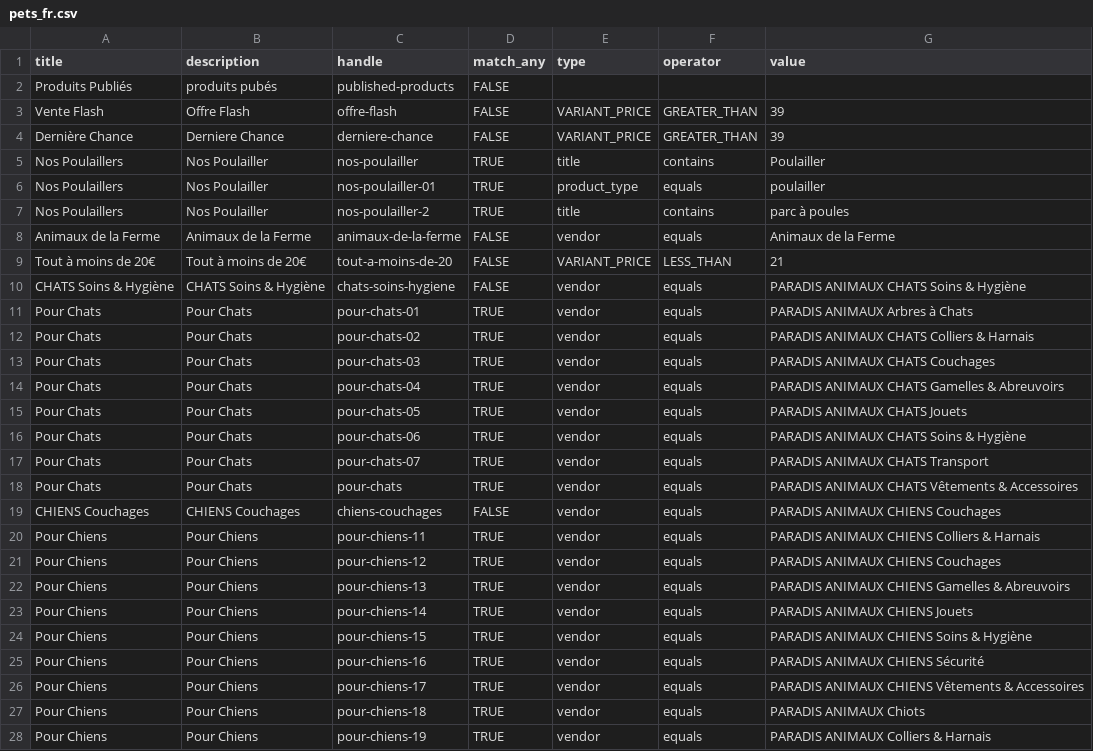
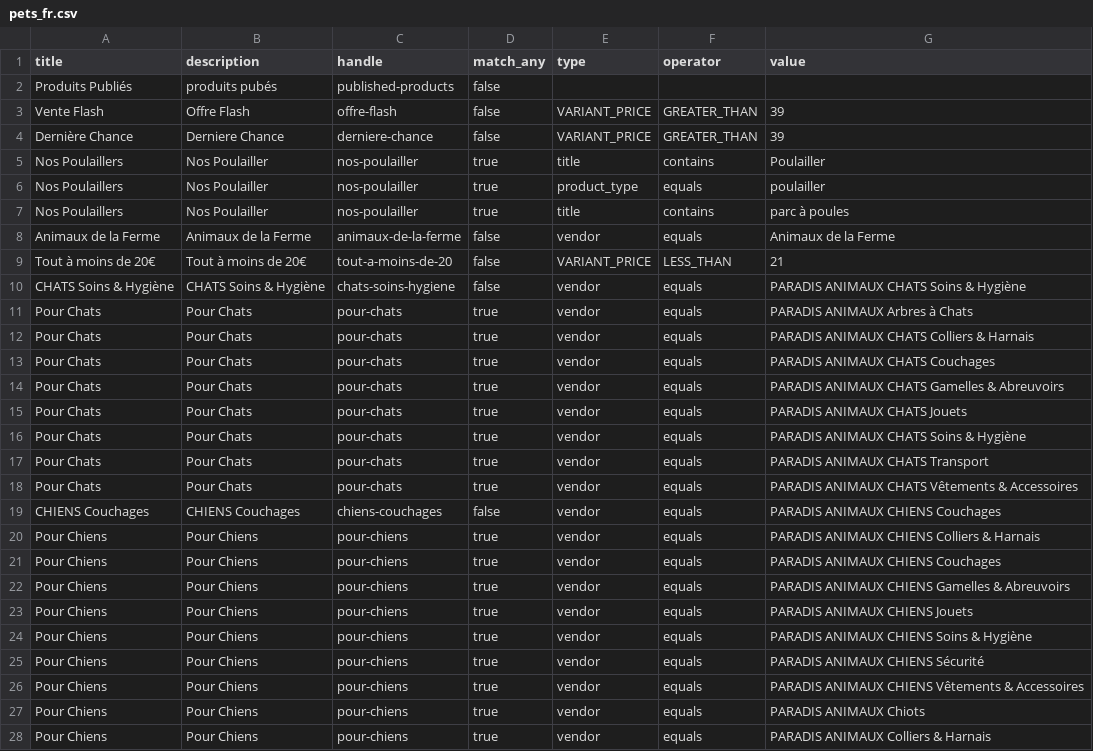
Before and after one commit to ekamcn/pets_fr, a CSV file: pets_fr.csv, drawn as a sheet; only a part is shown; the diff covers the shown part only.

Commit message:
fix csv

```diff
--- a/pets_fr.csv
+++ b/pets_fr.csv
@@ -1,28 +1,28 @@
 title,description,handle,match_any,type,operator,value
-Produits Publiés,produits pubés,published-products,FALSE,,,
-Vente Flash,Offre Flash,offre-flash,FALSE,VARIANT_PRICE,GREATER_THAN,39
-Dernière Chance,Derniere Chance,derniere-chance,FALSE,VARIANT_PRICE,GREATER_THAN,39
-Nos Poulaillers,Nos Poulailler,nos-poulailler,TRUE,title,contains,Poulailler
-Nos Poulaillers,Nos Poulailler,nos-poulailler-01,TRUE,product_type,equals,poulailler
-Nos Poulaillers,Nos Poulailler,nos-poulailler-2,TRUE,title,contains,parc à poules
-Animaux de la Ferme,Animaux de la Ferme,animaux-de-la-ferme,FALSE,vendor,equals,Animaux de la Ferme
-Tout à moins de 20€,Tout à moins de 20€,tout-a-moins-de-20,FALSE,VARIANT_PRICE,LESS_THAN,21
-CHATS Soins & Hygiène,CHATS Soins & Hygiène,chats-soins-hygiene,FALSE,vendor,equals,PARADIS ANIMAUX CHATS Soins & Hygiène
-Pour Chats,Pour Chats,pour-chats-01,TRUE,vendor,equals,PARADIS ANIMAUX Arbres à Chats
-Pour Chats,Pour Chats,pour-chats-02,TRUE,vendor,equals,PARADIS ANIMAUX CHATS Colliers & Harnais
-Pour Chats,Pour Chats,pour-chats-03,TRUE,vendor,equals,PARADIS ANIMAUX CHATS Couchages
-Pour Chats,Pour Chats,pour-chats-04,TRUE,vendor,equals,PARADIS ANIMAUX CHATS Gamelles & Abreuvoirs
-Pour Chats,Pour Chats,pour-chats-05,TRUE,vendor,equals,PARADIS ANIMAUX CHATS Jouets
-Pour Chats,Pour Chats,pour-chats-06,TRUE,vendor,equals,PARADIS ANIMAUX CHATS Soins & Hygiène
-Pour Chats,Pour Chats,pour-chats-07,TRUE,vendor,equals,PARADIS ANIMAUX CHATS Transport
-Pour Chats,Pour Chats,pour-chats,TRUE,vendor,equals,PARADIS ANIMAUX CHATS Vêtements & Accessoires
-CHIENS Couchages,CHIENS Couchages,chiens-couchages,FALSE,vendor,equals,PARADIS ANIMAUX CHIENS Couchages
-Pour Chiens,Pour Chiens,pour-chiens-11,TRUE,vendor,equals,PARADIS ANIMAUX CHIENS Colliers & Harnais
-Pour Chiens,Pour Chiens,pour-chiens-12,TRUE,vendor,equals,PARADIS ANIMAUX CHIENS Couchages
-Pour Chiens,Pour Chiens,pour-chiens-13,TRUE,vendor,equals,PARADIS ANIMAUX CHIENS Gamelles & Abreuvoirs
-Pour Chiens,Pour Chiens,pour-chiens-14,TRUE,vendor,equals,PARADIS ANIMAUX CHIENS Jouets
-Pour Chiens,Pour Chiens,pour-chiens-15,TRUE,vendor,equals,PARADIS ANIMAUX CHIENS Soins & Hygiène
-Pour Chiens,Pour Chiens,pour-chiens-16,TRUE,vendor,equals,PARADIS ANIMAUX CHIENS Sécurité
-Pour Chiens,Pour Chiens,pour-chiens-17,TRUE,vendor,equals,PARADIS ANIMAUX CHIENS Vêtements & Accessoires
-Pour Chiens,Pour Chiens,pour-chiens-18,TRUE,vendor,equals,PARADIS ANIMAUX Chiots
-Pour Chiens,Pour Chiens,pour-chiens-19,TRUE,vendor,equals,PARADIS ANIMAUX Colliers & Harnais
+"Produits Publiés","produits pubés","published-products","false","","",""
+"Vente Flash","Offre Flash","offre-flash","false","VARIANT_PRICE","GREATER_THAN","39"
+"Dernière Chance","Derniere Chance","derniere-chance","false","VARIANT_PRICE","GREATER_THAN","39"
+"Nos Poulaillers","Nos Poulailler","nos-poulailler","true","title","contains","Poulailler"
+"Nos Poulaillers","Nos Poulailler","nos-poulailler","true","product_type","equals","poulailler"
+"Nos Poulaillers","Nos Poulailler","nos-poulailler","true","title","contains","parc à poules"
+"Animaux de la Ferme","Animaux de la Ferme","animaux-de-la-ferme","false","vendor","equals","Animaux de la Ferme"
+"Tout à moins de 20€","Tout à moins de 20€","tout-a-moins-de-20","false","VARIANT_PRICE","LESS_THAN","21"
+"CHATS Soins & Hygiène","CHATS Soins & Hygiène","chats-soins-hygiene","false","vendor","equals","PARADIS ANIMAUX CHATS Soins & Hygiène"
+"Pour Chats","Pour Chats","pour-chats","true","vendor","equals","PARADIS ANIMAUX Arbres à Chats"
+"Pour Chats","Pour Chats","pour-chats","true","vendor","equals","PARADIS ANIMAUX CHATS Colliers & Harnais"
+"Pour Chats","Pour Chats","pour-chats","true","vendor","equals","PARADIS ANIMAUX CHATS Couchages"
+"Pour Chats","Pour Chats","pour-chats","true","vendor","equals","PARADIS ANIMAUX CHATS Gamelles & Abreuvoirs"
+"Pour Chats","Pour Chats","pour-chats","true","vendor","equals","PARADIS ANIMAUX CHATS Jouets"
+"Pour Chats","Pour Chats","pour-chats","true","vendor","equals","PARADIS ANIMAUX CHATS Soins & Hygiène"
+"Pour Chats","Pour Chats","pour-chats","true","vendor","equals","PARADIS ANIMAUX CHATS Transport"
+"Pour Chats","Pour Chats","pour-chats","true","vendor","equals","PARADIS ANIMAUX CHATS Vêtements & Accessoires"
+"CHIENS Couchages","CHIENS Couchages","chiens-couchages","false","vendor","equals","PARADIS ANIMAUX CHIENS Couchages"
+"Pour Chiens","Pour Chiens","pour-chiens","true","vendor","equals","PARADIS ANIMAUX CHIENS Colliers & Harnais"
+"Pour Chiens","Pour Chiens","pour-chiens","true","vendor","equals","PARADIS ANIMAUX CHIENS Couchages"
+"Pour Chiens","Pour Chiens","pour-chiens","true","vendor","equals","PARADIS ANIMAUX CHIENS Gamelles & Abreuvoirs"
+"Pour Chiens","Pour Chiens","pour-chiens","true","vendor","equals","PARADIS ANIMAUX CHIENS Jouets"
+"Pour Chiens","Pour Chiens","pour-chiens","true","vendor","equals","PARADIS ANIMAUX CHIENS Soins & Hygiène"
+"Pour Chiens","Pour Chiens","pour-chiens","true","vendor","equals","PARADIS ANIMAUX CHIENS Sécurité"
+"Pour Chiens","Pour Chiens","pour-chiens","true","vendor","equals","PARADIS ANIMAUX CHIENS Vêtements & Accessoires"
+"Pour Chiens","Pour Chiens","pour-chiens","true","vendor","equals","PARADIS ANIMAUX Chiots"
+"Pour Chiens","Pour Chiens","pour-chiens","true","vendor","equals","PARADIS ANIMAUX Colliers & Harnais"
```
Also changed, not shown: 18 edited cells elsewhere in this file.
